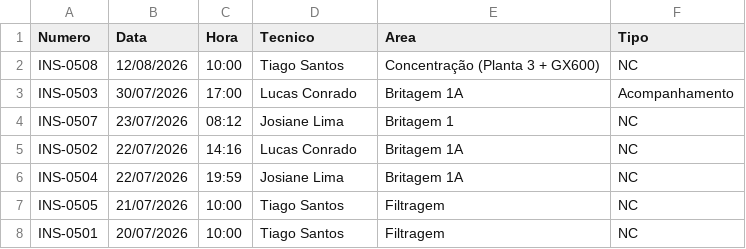
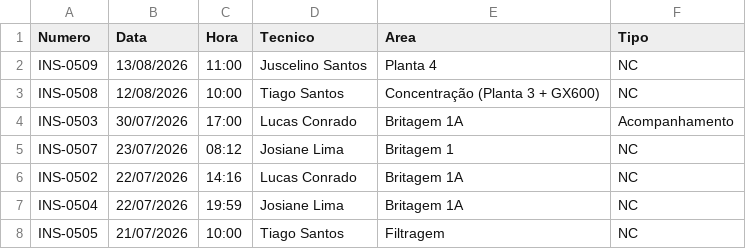
Before and after one commit to cedu360/Dashboard-cedro, a CSV file: data/inspecoes.csv, drawn as a sheet; only a part is shown; the shorter side is filled out with more unchanged rows.

```diff
--- a/data/inspecoes.csv
+++ b/data/inspecoes.csv
@@ -1,2 +1,3 @@
 Numero;Data;Hora;Tecnico;Area;Tipo
+INS-0509;13/08/2026;11:00;Juscelino Santos;Planta 4;NC
 INS-0508;12/08/2026;10:00;Tiago Santos;Concentração (Planta 3 + GX600);NC
```
Also changed, not shown: data/nao_conformidades.csv, 4 other files.
